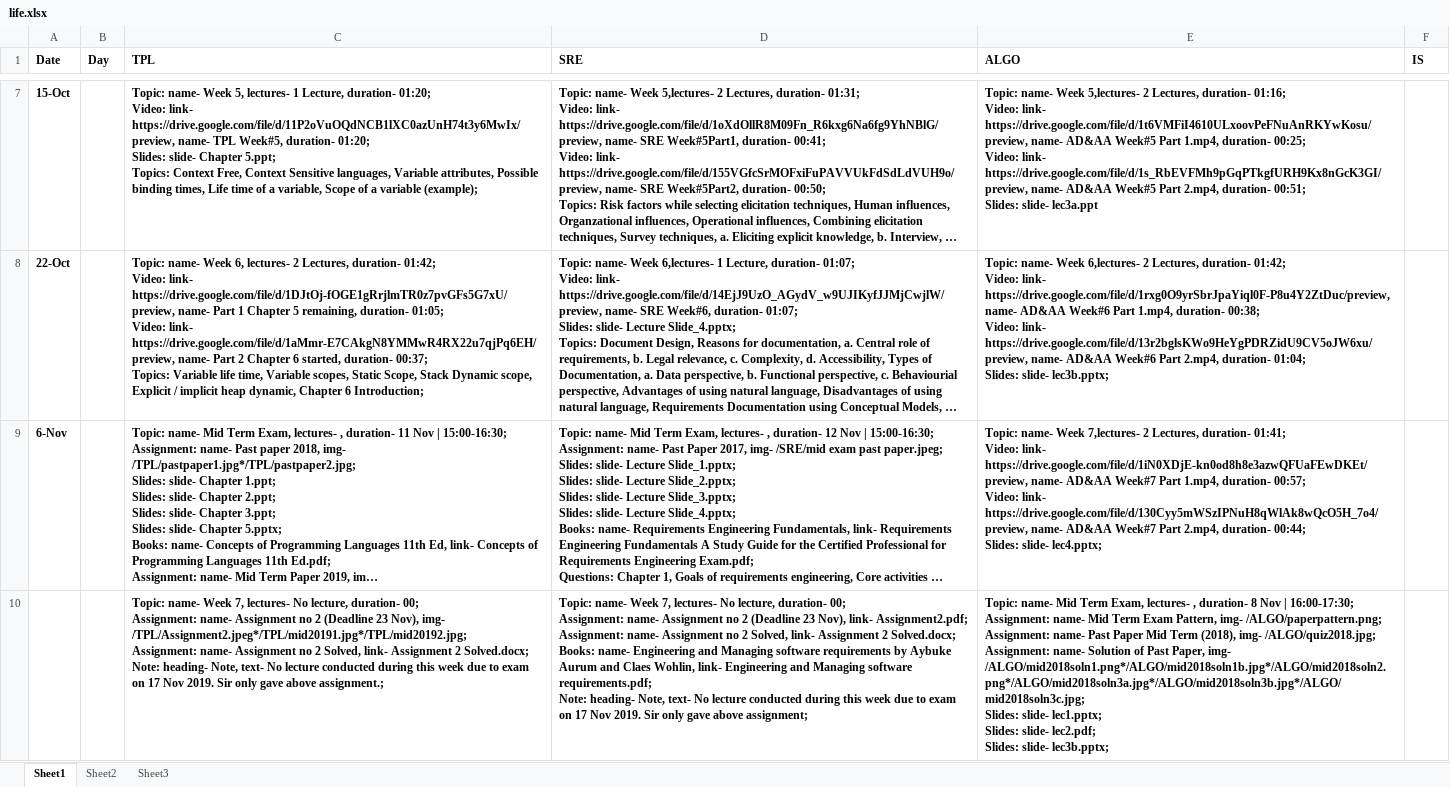
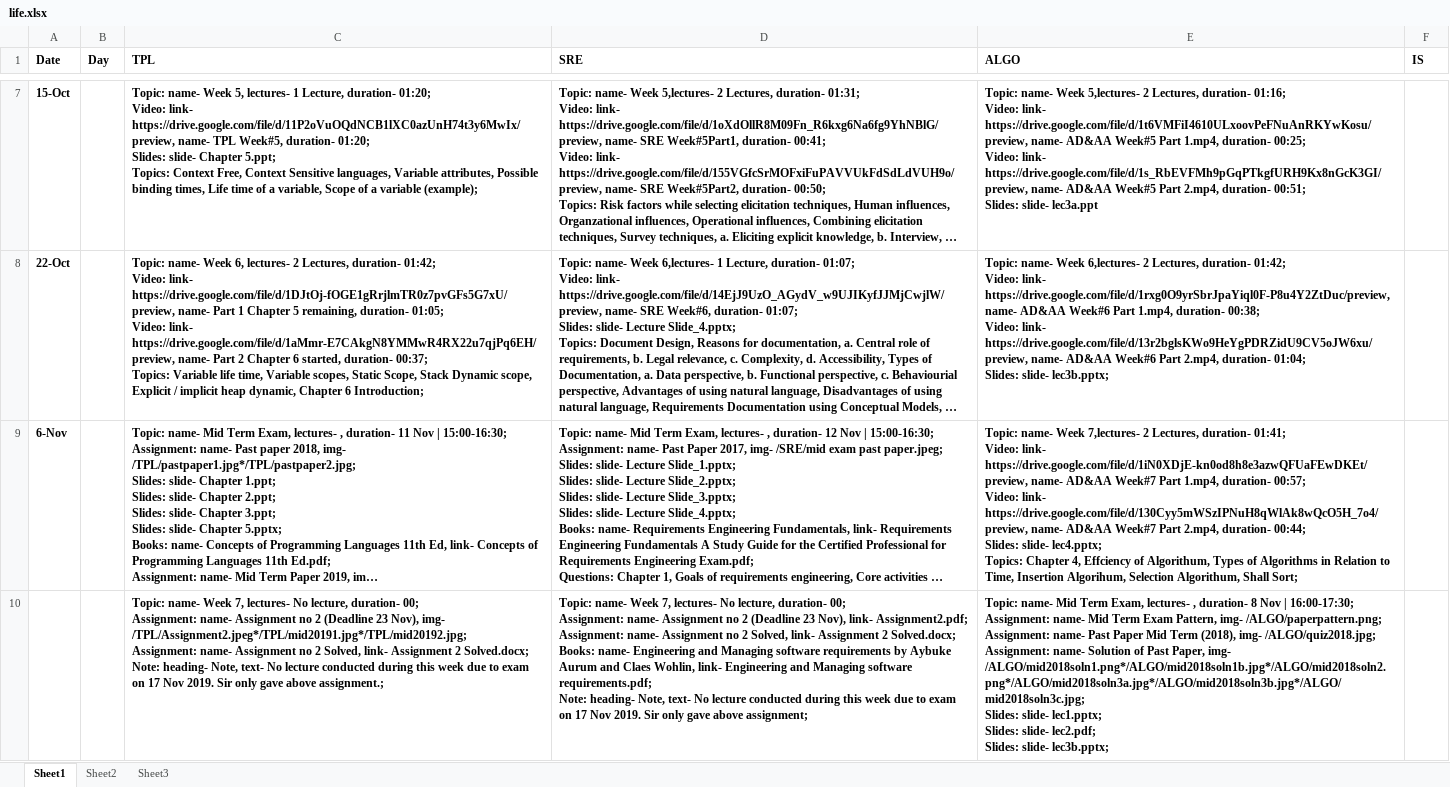
Before and after one commit to qasim2020/renovationUpdates, an Excel workbook: server/life.xlsx, sheet Sheet1, drawn as a sheet; only a part is shown, gaps mark what is left out; long unchanged cells end in …; values as stored, in another font and other column widths than the file's, no borders; ↵ is a line break in a cell; the diff covers the shown part only; the diff names each change by its address in the sheet, - before the commit and + after, or states it on an @@ line.

Commit message:
added algo topics after watching video

```diff
--- a/server/life.xlsx (sheet Sheet1)
+++ b/server/life.xlsx (sheet Sheet1)
-E9 (ALGO): …slide- lec4.pptx;
+E9 (ALGO): …slide- lec4.pptx; ↵ Topics: Chapter 4, Effciency of Algorithum, Types of Algorithms in Relation to Time, Insertion Algorihum, Selection Algorithum, Shall Sort;
```
Also changed, not shown: 1 edited cell elsewhere in this sheet, 2 other files.
